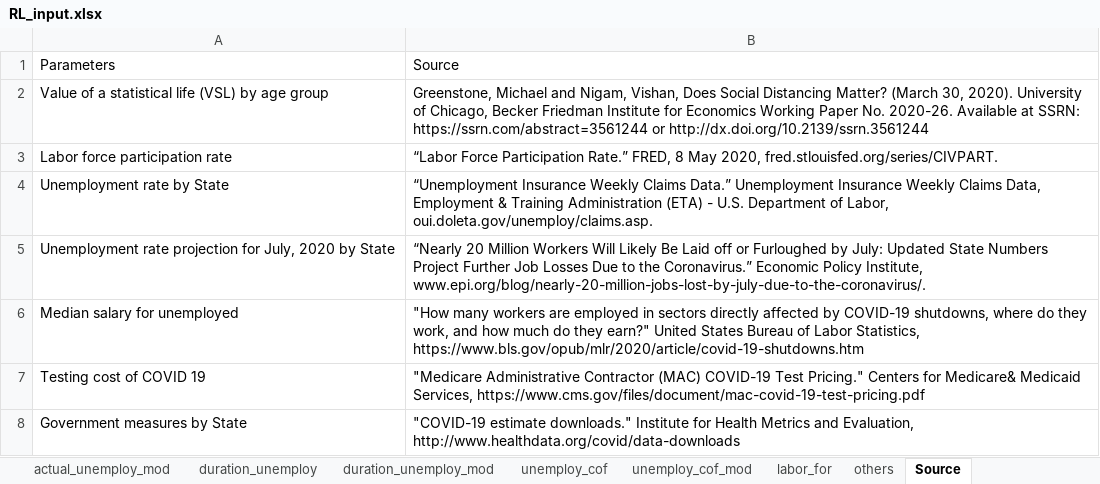
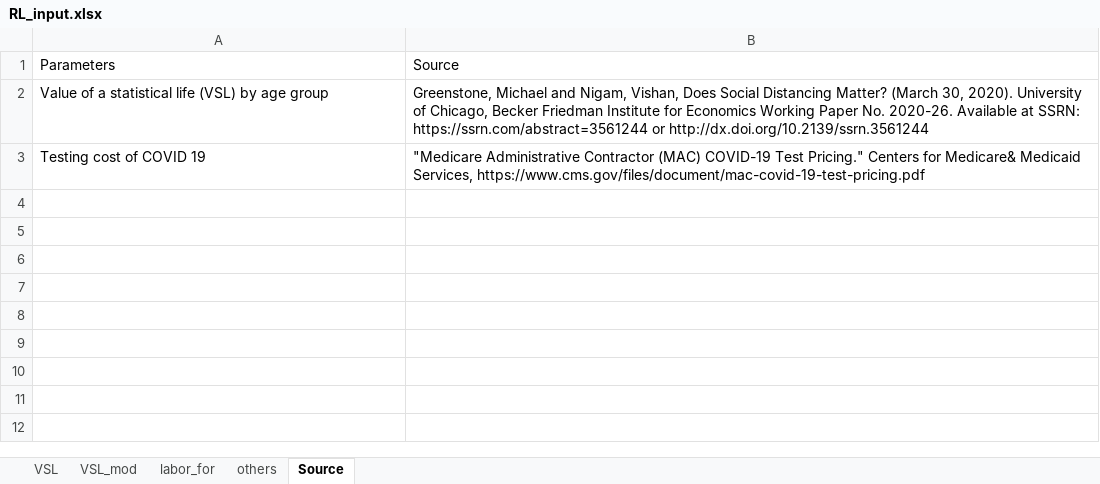
Before and after one commit to diseasemodeling/COVID-University, an Excel workbook: app/COVID19master/data/RL_input.xlsx, sheet Source, drawn as a sheet; values as stored, in another font and other column widths than the file's, no borders; the diff names each change by its address in the sheet, - before the commit and + after, or states it on an @@ line.

Commit message:
Update data

```diff
--- a/app/COVID19master/data/RL_input.xlsx (sheet Source)
+++ b/app/COVID19master/data/RL_input.xlsx (sheet Source)
-sheet tab: actual_unemploy_mod
-sheet tab: duration_unemploy
-sheet tab: duration_unemploy_mod
-sheet tab: unemploy_cof
-sheet tab: unemploy_cof_mod
-row 3: Labor force participation rate | “Labor Force Participation Rate.” FRED, 8 May 2020, fred.stlouisfed.org/series/CIVPART.
-row 4: Unemployment rate by State | “Unemployment Insurance Weekly Claims Data.” Unemployment Insurance Weekly Claims Data, Employment & Training Administration (ETA) - U.S. Department of Labor, oui.doleta.gov/unemploy/claims.asp.
-row 5: Unemployment rate projection for July, 2020 by State | “Nearly 20 Million Workers Will Likely Be Laid off or Furloughed by July: Updated State Numbers Project Further Job Losses Due to the Coronavirus.” Economic Policy Institute, www.epi.org/blog/nearly-20-million-jobs-lost-by-july-due-to-the-coronavirus/.
-row 6: Median salary for unemployed | "How many workers are employed in sectors directly affected by COVID-19 shutdowns, where do they work, and how much do they earn?" United States Bureau of Labor Statistics, https://www.bls.gov/opub/mlr/2020/article/covid-19-shutdowns.htm
-row 8: Government measures by State | "COVID-19 estimate downloads." Institute for Health Metrics and Evaluation, http://www.healthdata.org/covid/data-downloads
```
Also changed, not shown: other sheet tabs, app/COVID19master/data/Summary of Sources.xlsx, app/COVID19master/data/states_beta.xlsx, 5 other files.
